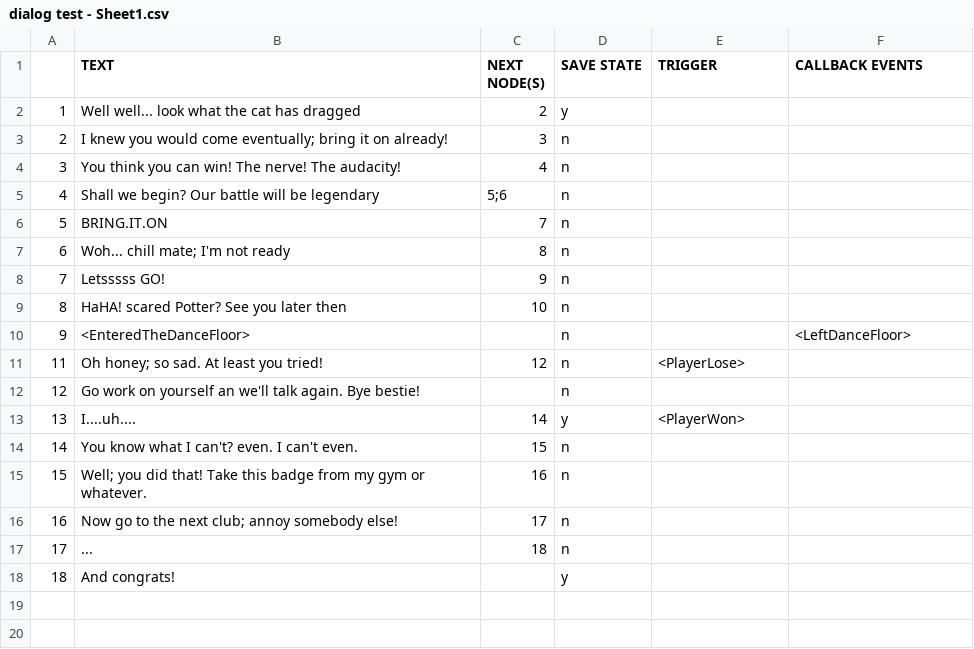
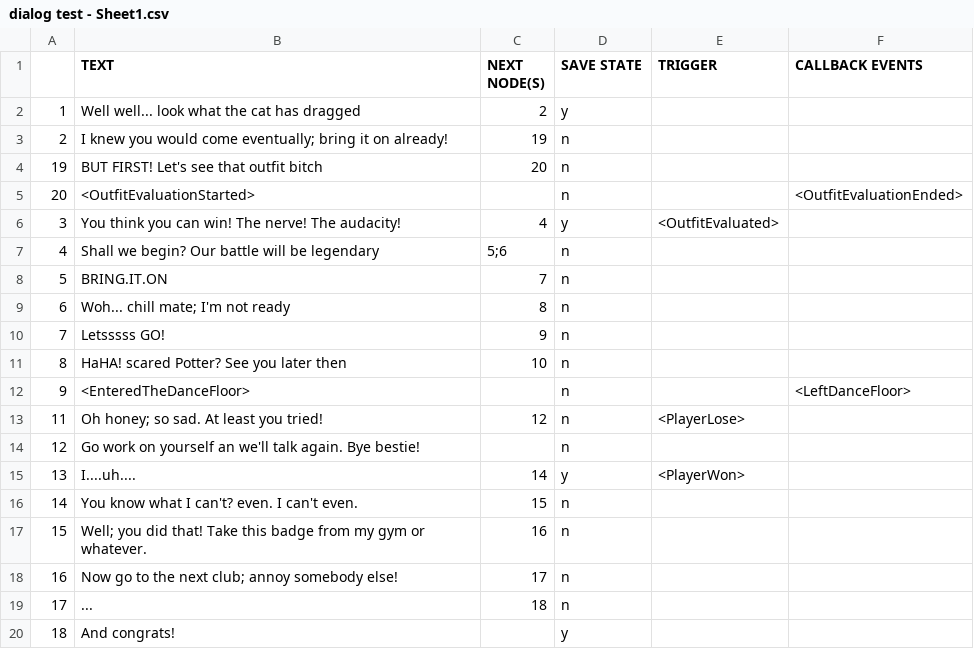
Before and after one commit to juleegh/drag, a CSV file: Assets/Data/dialog test - Sheet1.csv, drawn as a sheet.

Commit message:
Added outfit evaluation as a club interaction

```diff
--- a/Assets/Data/dialog test - Sheet1.csv
+++ b/Assets/Data/dialog test - Sheet1.csv
@@ -2,4 +2,6 @@
 1,Well well... look what the cat has dragged,2,y,,
-2,I knew you would come eventually; bring it on already!,3,n,,
-3,You think you can win! The nerve! The audacity!,4,n,,
+2,I knew you would come eventually; bring it on already!,19,n,,
+19,BUT FIRST! Let's see that outfit bitch,20,n,,
+20,<OutfitEvaluationStarted>,,n,,<OutfitEvaluationEnded>
+3,You think you can win! The nerve! The audacity!,4,y,<OutfitEvaluated>,
 4,Shall we begin? Our battle will be legendary,5;6,n,,
```
Also changed, not shown: 16 other files.
